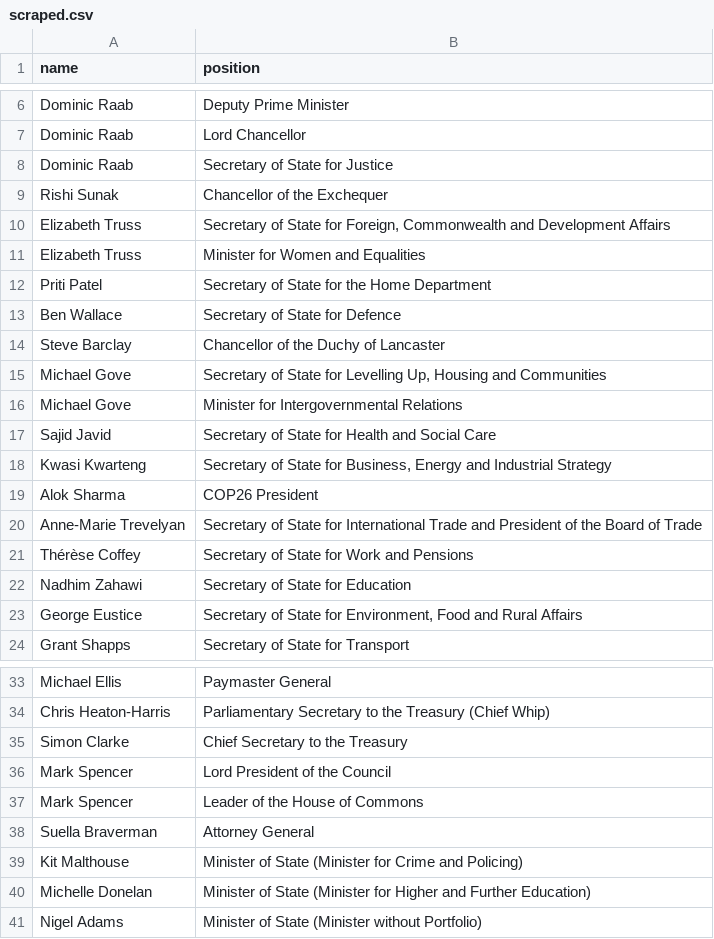
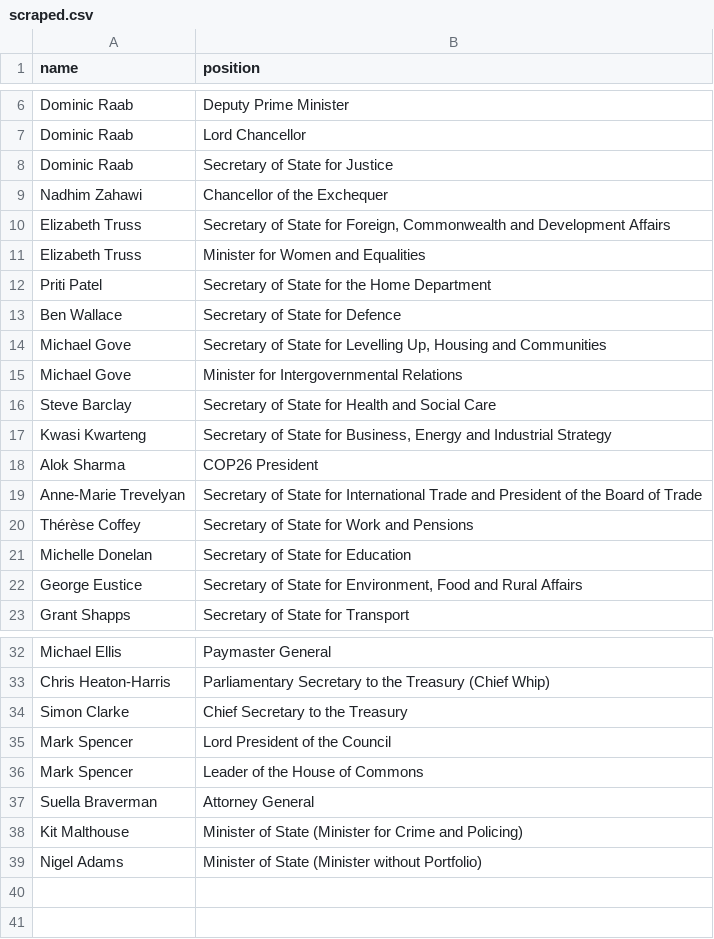
Before and after one commit to every-politician-scrapers/united-kingdom-cabinet, a CSV file: sources/official/scraped.csv, drawn as a sheet; only a part is shown, gaps mark what is left out.

```diff
--- a/sources/official/scraped.csv
+++ b/sources/official/scraped.csv
@@ -8,3 +8,3 @@ Dominic Raab,Lord Chancellor
 Dominic Raab,Secretary of State for Justice
-Rishi Sunak,Chancellor of the Exchequer
+Nadhim Zahawi,Chancellor of the Exchequer
 Elizabeth Truss,"Secretary of State for Foreign, Commonwealth and Development Affairs"
@@ -13,6 +13,5 @@ Priti Patel,Secretary of State for the Home Department
 Ben Wallace,Secretary of State for Defence
-Steve Barclay,Chancellor of the Duchy of Lancaster
 Michael Gove,"Secretary of State for Levelling Up, Housing and Communities"
 Michael Gove,Minister for Intergovernmental Relations
-Sajid Javid,Secretary of State for Health and Social Care
+Steve Barclay,Secretary of State for Health and Social Care
 Kwasi Kwarteng,"Secretary of State for Business, Energy and Industrial Strategy"
@@ -21,3 +20,3 @@ Anne-Marie Trevelyan,Secretary of State for International Trade and President of
 Thérèse Coffey,Secretary of State for Work and Pensions
-Nadhim Zahawi,Secretary of State for Education
+Michelle Donelan,Secretary of State for Education
 George Eustice,"Secretary of State for Environment, Food and Rural Affairs"
@@ -39,3 +38,2 @@ Suella Braverman,Attorney General
 Kit Malthouse,Minister of State (Minister for Crime and Policing)
-Michelle Donelan,Minister of State (Minister for Higher and Further Education)
 Nigel Adams,Minister of State (Minister without Portfolio)
```
Also changed, not shown: sources/official/wikidata.csv, sources/wpoffice/downing-st-cos/scraped.csv, 3 other files.
